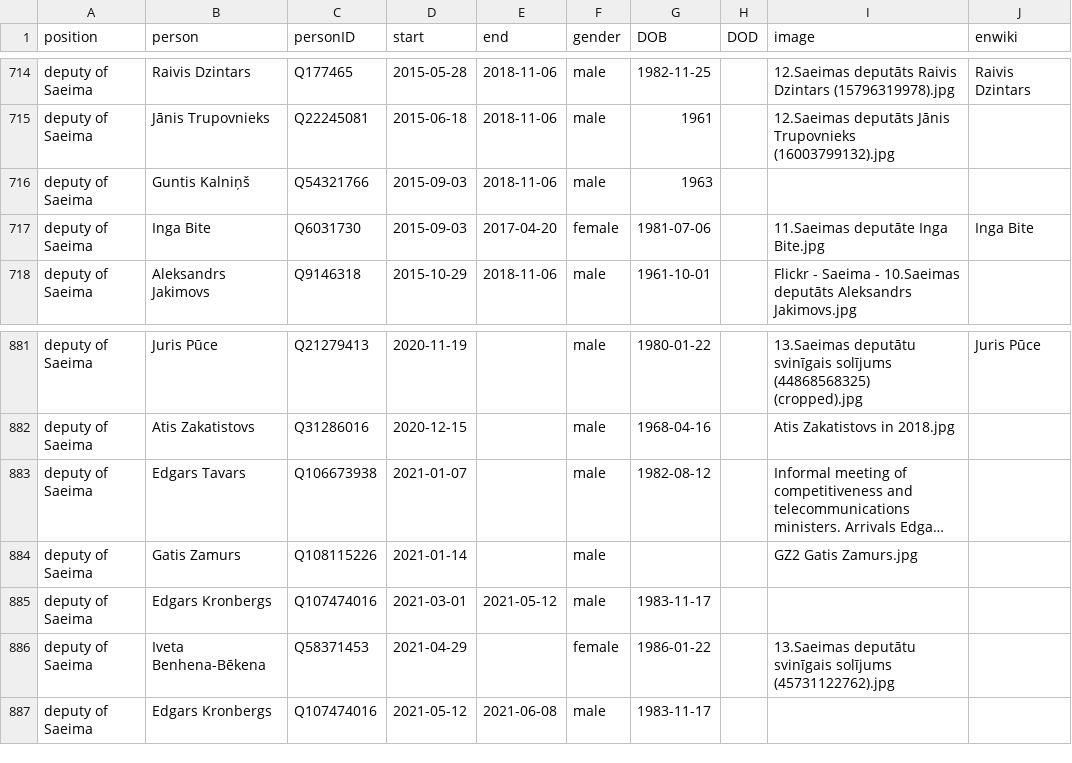
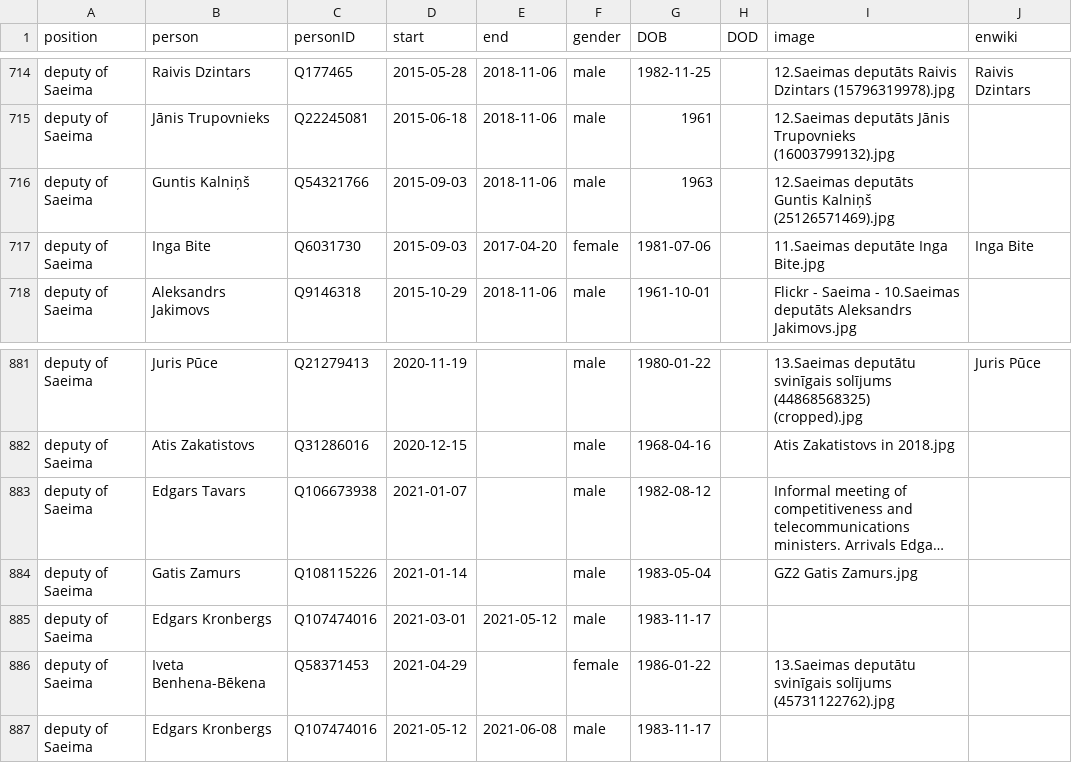
Before and after one commit to every-politician-scrapers/latvia-cabinet, a CSV file: html/legislators.csv, drawn as a sheet; only a part is shown, gaps mark what is left out; long unchanged cells end in …; the diff names each change by its address in the sheet, - before the commit and + after, or states it on an @@ line.

```diff
--- a/html/legislators.csv
+++ b/html/legislators.csv
-I716 (image): (empty)
+I716 (image): 12.Saeimas deputāts Guntis Kalniņš (25126571469).jpg
-G884 (DOB): (empty)
+G884 (DOB): 1983-05-04
```
Also changed, not shown: html/holders21.csv.
